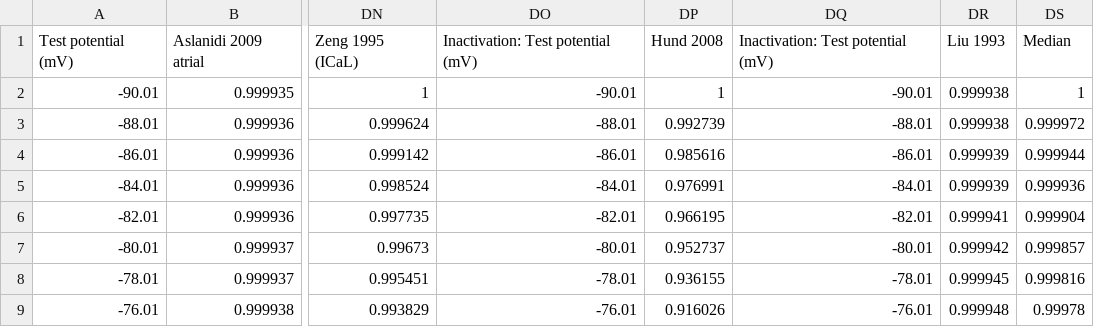
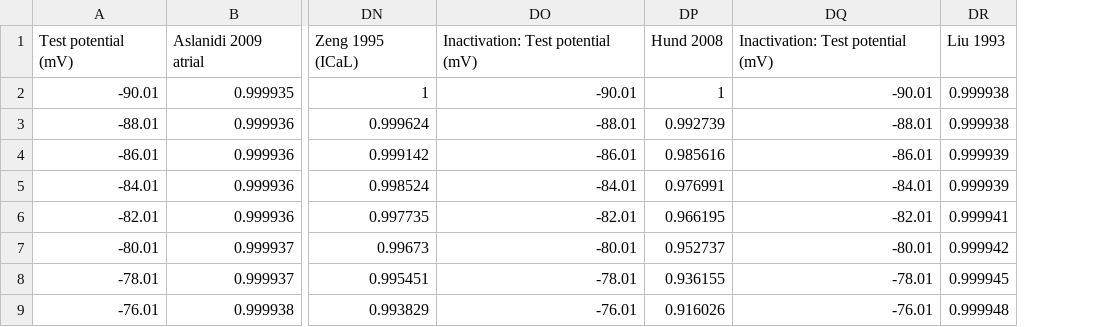
Before and after one commit to CardiacModelling/ical-model-review, a CSV file: Data_Analysis/Kinetic_protocols/data/inactivation.csv, drawn as a sheet; only a part is shown, gaps mark what is left out; the diff names each change by its address in the sheet, - before the commit and + after, or states it on an @@ line.

```diff
--- a/Data_Analysis/Kinetic_protocols/data/inactivation.csv
+++ b/Data_Analysis/Kinetic_protocols/data/inactivation.csv
-column DS, rows 1-9: Median | 1 | 0.999972 | 0.999944 | 0.999936 | 0.999904 | 0.999857 | 0.999816 | 0.99978
```
Also changed, not shown: Data_Analysis/Kinetic_protocols/data/activation.csv, Data_Analysis/Kinetic_protocols/data/recovery.csv, 5 other files.
